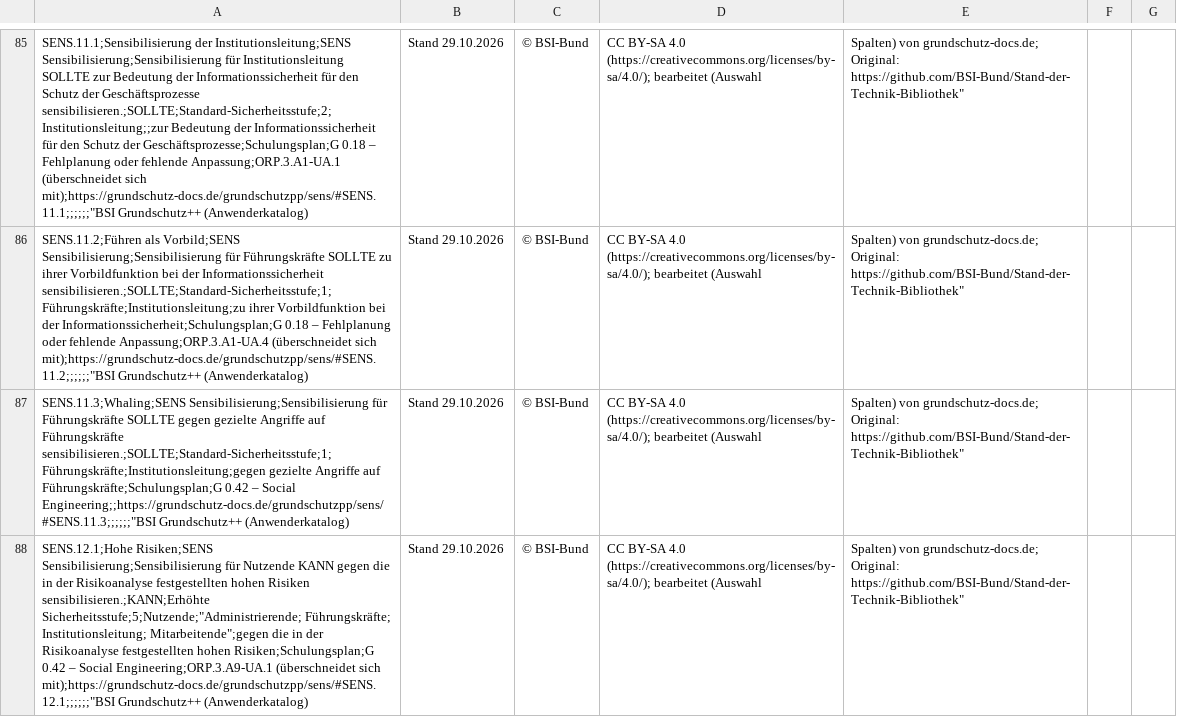
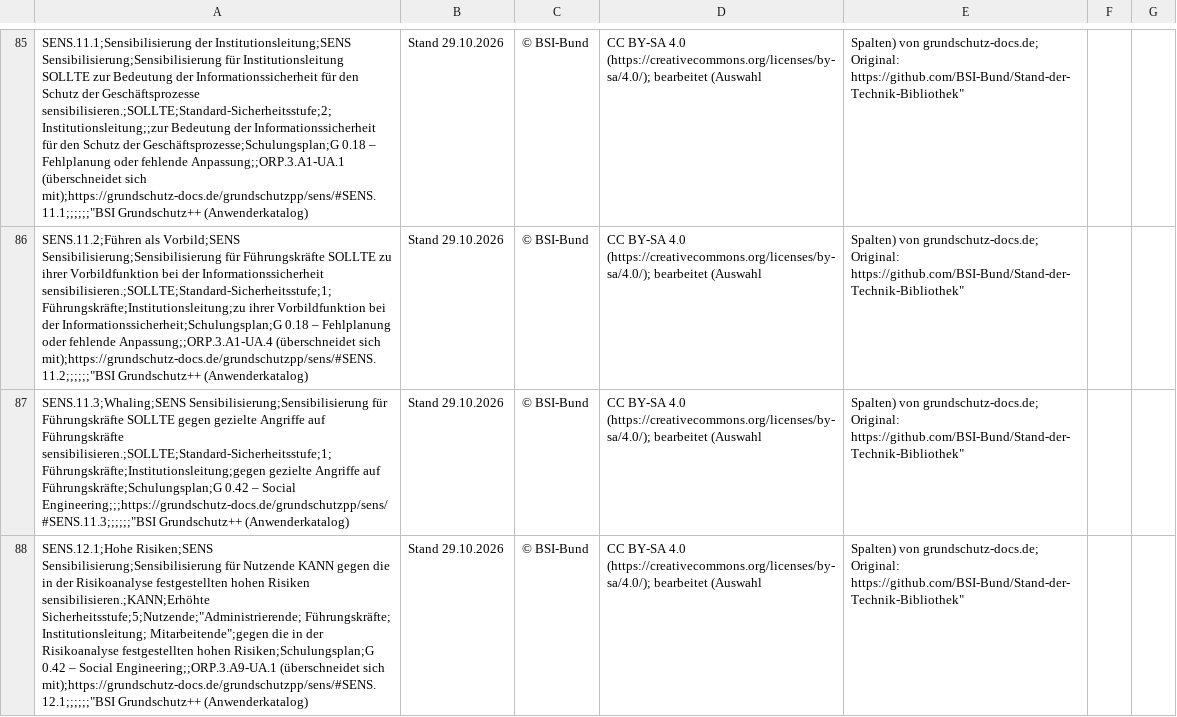
Before and after one commit to grundschutz-docs/docs, a CSV file: public/downloads/grundschutzpp-anforderungen-sens.csv, drawn as a sheet; only a part is shown, gaps mark what is left out; the diff covers the shown part only; the diff names each change by its address in the sheet, - before the commit and + after, or states it on an @@ line.

```diff
--- a/public/downloads/grundschutzpp-anforderungen-sens.csv
+++ b/public/downloads/grundschutzpp-anforderungen-sens.csv
-A85: …oder fehlende Anpassung;ORP.3.A1-UA.1 (überschneidet sich…
+A85: …oder fehlende Anpassung;;ORP.3.A1-UA.1 (überschneidet sich…
-A86: …oder fehlende Anpassung;ORP.3.A1-UA.4 (überschneidet sich…
+A86: …oder fehlende Anpassung;;ORP.3.A1-UA.4 (überschneidet sich…
-A87: …– Social Engineering;;https://grundschutz-docs.de/grundschutzpp/sens/#SENS.11.3;;;;;;"BSI Grundschutz++ (Anwenderkatalog)
+A87: …– Social Engineering;;;https://grundschutz-docs.de/grundschutzpp/sens/#SENS.11.3;;;;;;"BSI Grundschutz++ (Anwenderkatalog)
-A88: …– Social Engineering;ORP.3.A9-UA.1 (überschneidet sich…
+A88: …– Social Engineering;;ORP.3.A9-UA.1 (überschneidet sich…
```
Also changed, not shown: 84 edited cells elsewhere in this file, public/downloads/grundschutzpp-anforderungen-ber.csv, public/downloads/grundschutzpp-anforderungen-bes.csv, 23 other files.
